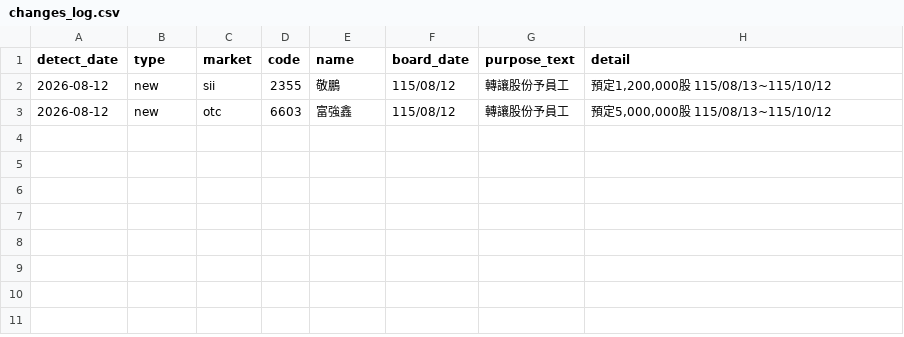
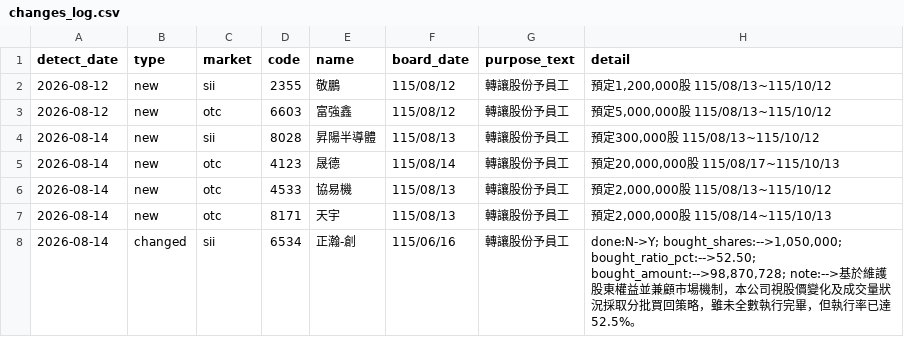
Before and after one commit to oeni/twse-buyback-monitor, a CSV file: data/changes_log.csv, drawn as a sheet; the diff names each change by its address in the sheet, - before the commit and + after, or states it on an @@ line.

```diff
--- a/data/changes_log.csv
+++ b/data/changes_log.csv
+row 4: 2026-08-14 | new | sii | 8028 | 昇陽半導體 | 115/08/13 | 轉讓股份予員工 | 預定300,000股 115/08/13~115/10/12
+row 5: 2026-08-14 | new | otc | 4123 | 晟德 | 115/08/14 | 轉讓股份予員工 | 預定20,000,000股 115/08/17~115/10/13
+row 6: 2026-08-14 | new | otc | 4533 | 協易機 | 115/08/13 | 轉讓股份予員工 | 預定2,000,000股 115/08/13~115/10/12
+row 7: 2026-08-14 | new | otc | 8171 | 天宇 | 115/08/13 | 轉讓股份予員工 | 預定2,000,000股 115/08/14~115/10/13
+row 8: 2026-08-14 | changed | sii | 6534 | 正瀚-創 | 115/06/16 | 轉讓股份予員工 | done:N->Y; bought_shares:-->1,050,000; bought_ratio_pct:-->52.50; bought_amount:-->98,870,728; note:-->基於維護股東權益並兼顧市場機制，本公司視股價變化及成交量狀況採取分批買回策略，雖未全數執行完畢，但執行率已達52.5%。
```
Also changed, not shown: 3 other files.
